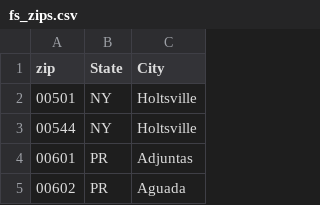
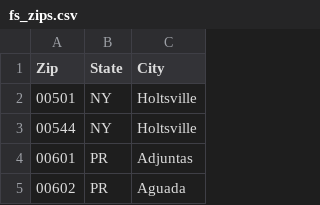
Before and after one commit to nergdnvlt-zz/importer_v3, a CSV file: lib/seeds/fs_zips.csv, drawn as a sheet; only a part is shown.

Commit message:
Adding invalid to certain columns.

```diff
--- a/lib/seeds/fs_zips.csv
+++ b/lib/seeds/fs_zips.csv
@@ -1,2 +1,2 @@
-zip,State,City
+Zip,State,City
 00501,NY,Holtsville
```
Also changed, not shown: 3 other files.
